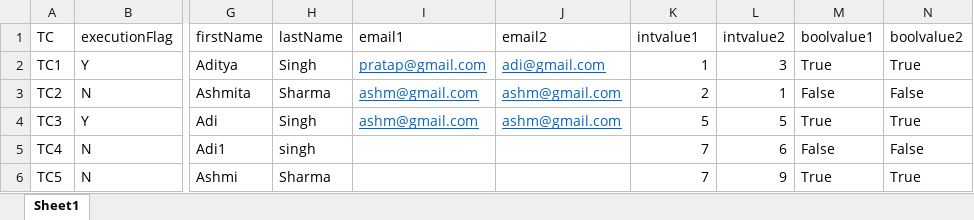
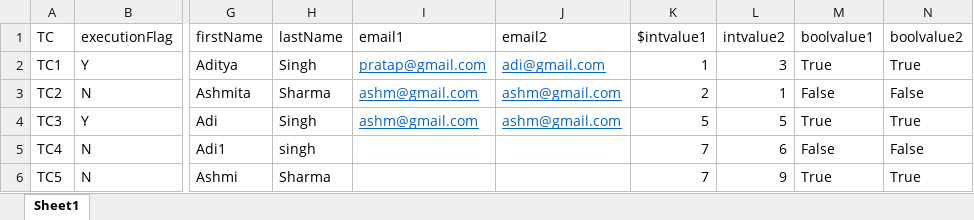
Before and after one commit to aditya123456/data_reader, an Excel workbook: sample.xlsx, sheet Sheet1, drawn as a sheet; only a part is shown, gaps mark what is left out; values as stored, in another font and other column widths than the file's, no borders; the diff names each change by its address in the sheet, - before the commit and + after, or states it on an @@ line.

```diff
--- a/sample.xlsx (sheet Sheet1)
+++ b/sample.xlsx (sheet Sheet1)
-K1: intvalue1
+K1: $intvalue1
```
Also changed, not shown: 2 other files.
